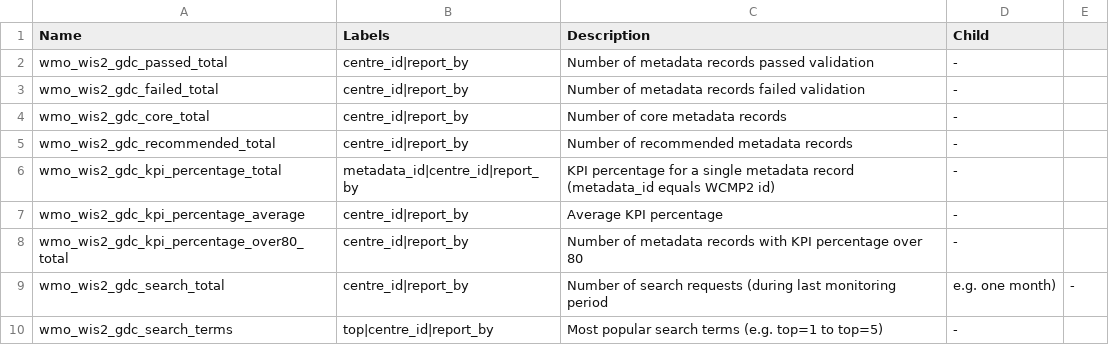
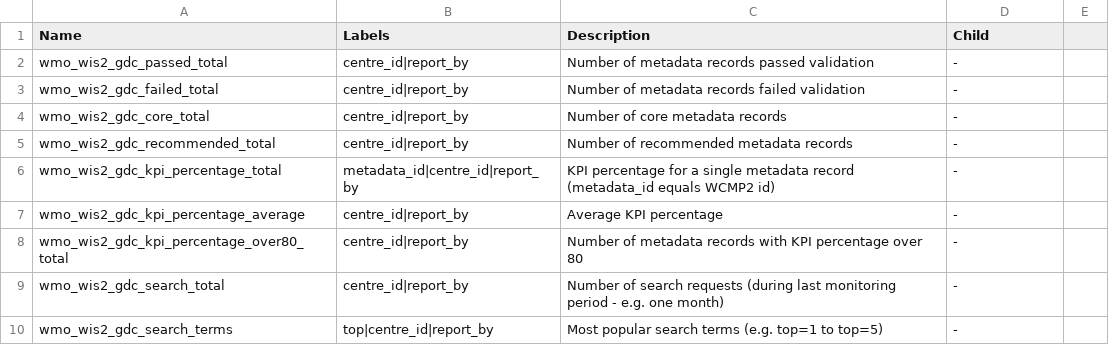
Before and after one commit to wmo-im/wis2-metric-hierarchy, a CSV file: metric-hierarchy/gdc.csv, drawn as a sheet.

Commit message:
Update gdc.csv
typo

```diff
--- a/metric-hierarchy/gdc.csv
+++ b/metric-hierarchy/gdc.csv
@@ -8,3 +8,3 @@ wmo_wis2_gdc_kpi_percentage_average,centre_id|report_by,Average KPI percentage,-
 wmo_wis2_gdc_kpi_percentage_over80_total,centre_id|report_by,Number of metadata records with KPI percentage over 80,-
-wmo_wis2_gdc_search_total,centre_id|report_by,Number of search requests (during last monitoring period, e.g. one month),-
+wmo_wis2_gdc_search_total,centre_id|report_by,Number of search requests (during last monitoring period - e.g. one month),-
 wmo_wis2_gdc_search_terms,top|centre_id|report_by,Most popular search terms (e.g. top=1 to top=5),-
```
